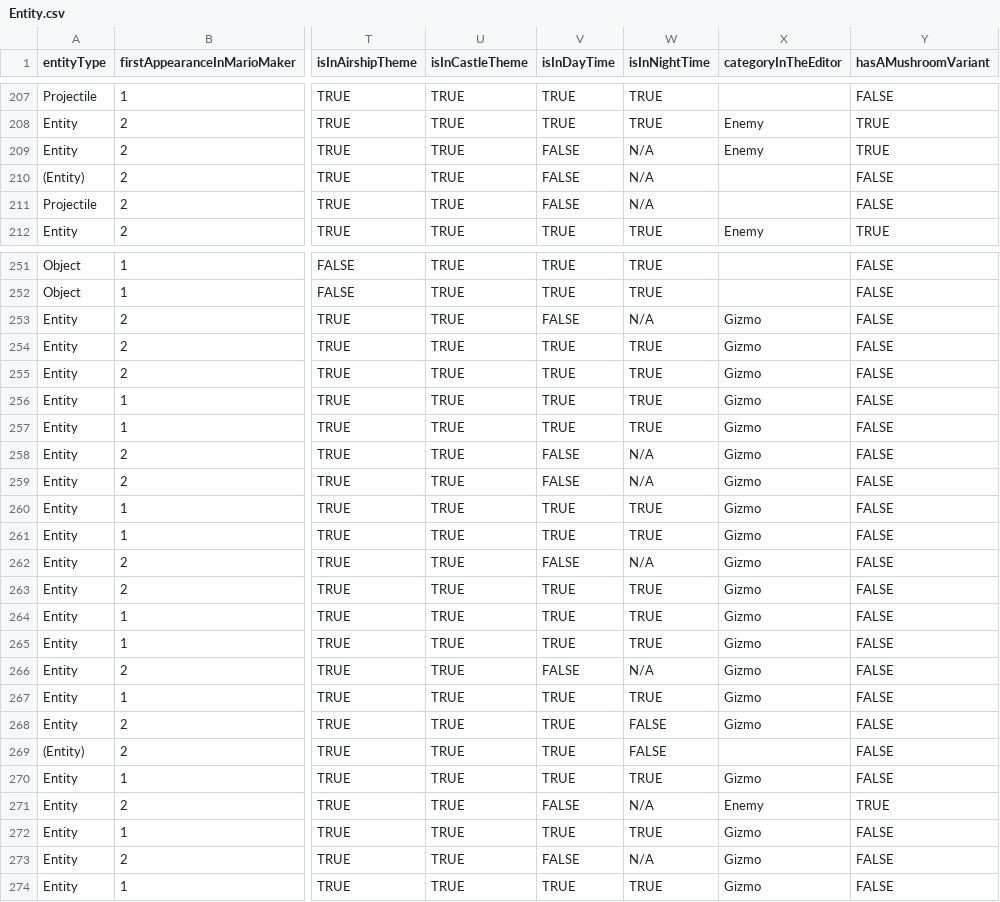
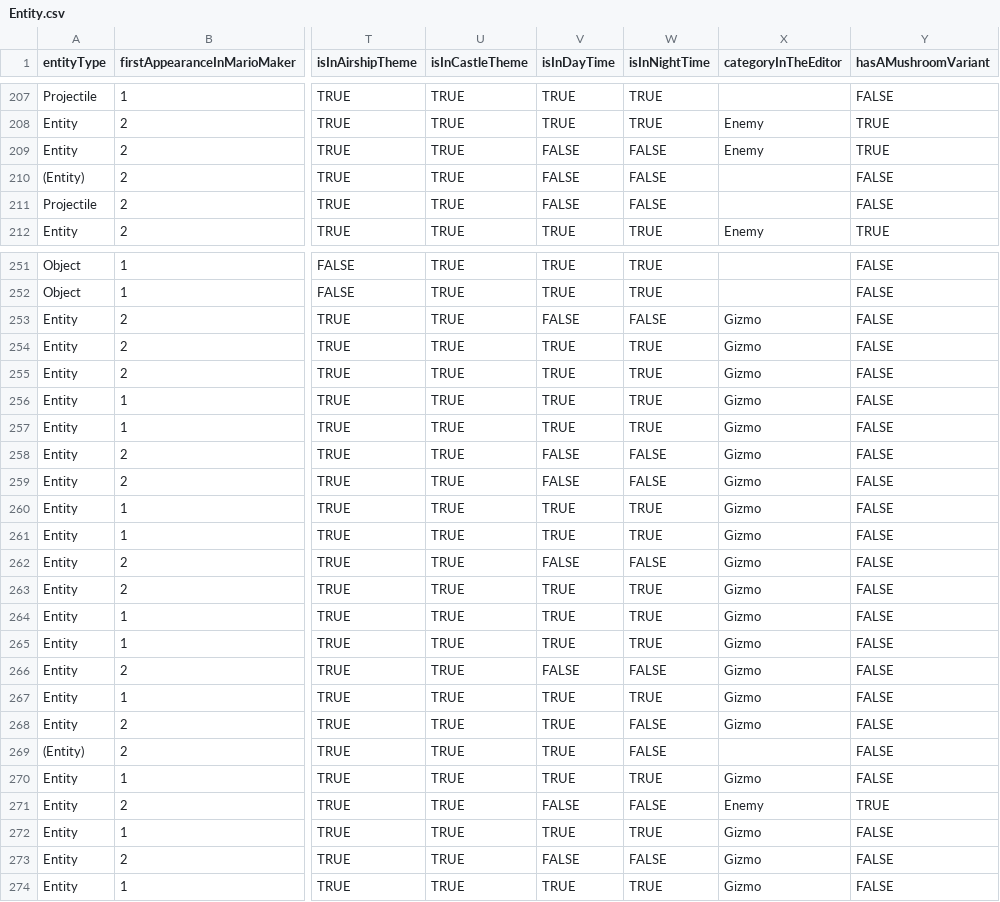
Before and after one commit to joooKiwi/smm-encyclopedia, a CSV file: resources/csv/Entity.csv, drawn as a sheet; only a part is shown, gaps mark what is left out; the diff covers the shown part only; the diff names each change by its address in the sheet, - before the commit and + after, or states it on an @@ line.

```diff
--- a/resources/csv/Entity.csv
+++ b/resources/csv/Entity.csv
-W209:W211 (isInNightTime): N/A
+W209:W211 (isInNightTime): FALSE
-W253 (isInNightTime): N/A
+W253 (isInNightTime): FALSE
-W258:W259 (isInNightTime): N/A
+W258:W259 (isInNightTime): FALSE
-W262 (isInNightTime): N/A
+W262 (isInNightTime): FALSE
-W266 (isInNightTime): N/A
+W266 (isInNightTime): FALSE
-W271 (isInNightTime): N/A
+W271 (isInNightTime): FALSE
-W273 (isInNightTime): N/A
+W273 (isInNightTime): FALSE
```
Also changed, not shown: 67 edited cells elsewhere in this file, 5 other files.
